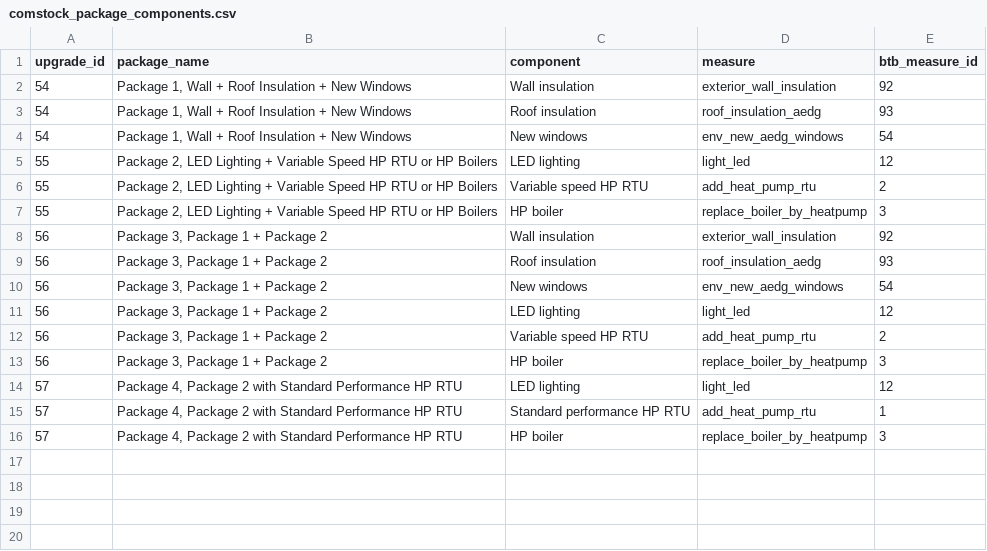
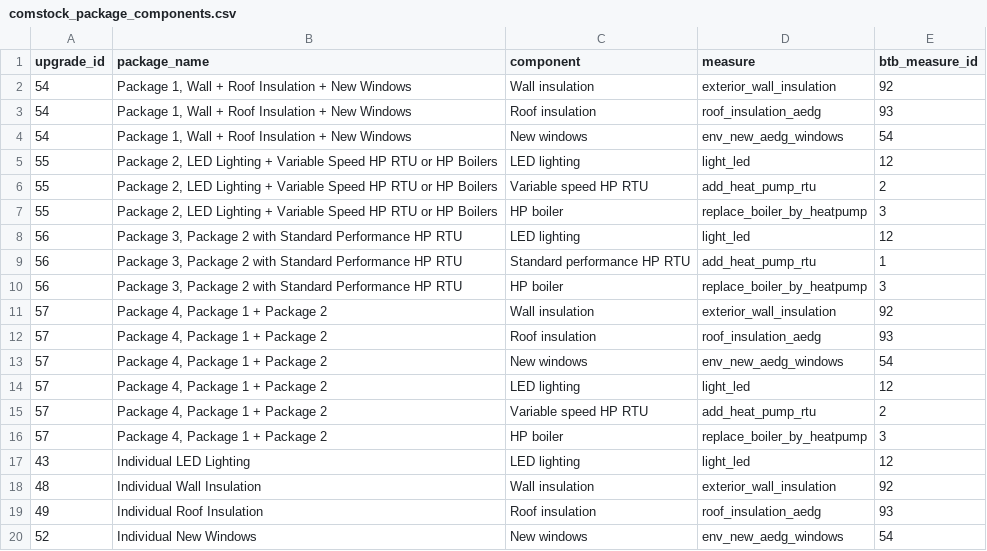
Before and after one commit to wegry/DS5500, a CSV file: dbt/seeds/comstock_package_components.csv, drawn as a sheet.

Commit message:
Expand retrofit options and align package mappings with ComStock 2025
Add four standalone retrofit measures (LED, wall insulation, roof insulation, and windows) to the existing ComStock-BTB cost pipeline. Correct package mappings for upgrades 56 and 57 according to ComStock 2025 Release 3. Add building-level evaluation of installation costs, avoided ACPs, and low/mid/high cost sensitivity for offices exceeding the 2030 BERDO standard.

```diff
--- a/dbt/seeds/comstock_package_components.csv
+++ b/dbt/seeds/comstock_package_components.csv
@@ -7,10 +7,14 @@ upgrade_id,package_name,component,measure,btb_measure_id
 55,"Package 2, LED Lighting + Variable Speed HP RTU or HP Boilers",HP boiler,replace_boiler_by_heatpump,3
-56,"Package 3, Package 1 + Package 2",Wall insulation,exterior_wall_insulation,92
-56,"Package 3, Package 1 + Package 2",Roof insulation,roof_insulation_aedg,93
-56,"Package 3, Package 1 + Package 2",New windows,env_new_aedg_windows,54
-56,"Package 3, Package 1 + Package 2",LED lighting,light_led,12
-56,"Package 3, Package 1 + Package 2",Variable speed HP RTU,add_heat_pump_rtu,2
-56,"Package 3, Package 1 + Package 2",HP boiler,replace_boiler_by_heatpump,3
-57,"Package 4, Package 2 with Standard Performance HP RTU",LED lighting,light_led,12
-57,"Package 4, Package 2 with Standard Performance HP RTU",Standard performance HP RTU,add_heat_pump_rtu,1
-57,"Package 4, Package 2 with Standard Performance HP RTU",HP boiler,replace_boiler_by_heatpump,3
+56,"Package 3, Package 2 with Standard Performance HP RTU",LED lighting,light_led,12
+56,"Package 3, Package 2 with Standard Performance HP RTU",Standard performance HP RTU,add_heat_pump_rtu,1
+56,"Package 3, Package 2 with Standard Performance HP RTU",HP boiler,replace_boiler_by_heatpump,3
+57,"Package 4, Package 1 + Package 2",Wall insulation,exterior_wall_insulation,92
+57,"Package 4, Package 1 + Package 2",Roof insulation,roof_insulation_aedg,93
+57,"Package 4, Package 1 + Package 2",New windows,env_new_aedg_windows,54
+57,"Package 4, Package 1 + Package 2",LED lighting,light_led,12
+57,"Package 4, Package 1 + Package 2",Variable speed HP RTU,add_heat_pump_rtu,2
+57,"Package 4, Package 1 + Package 2",HP boiler,replace_boiler_by_heatpump,3
+43,"Individual LED Lighting",LED lighting,light_led,12
+48,"Individual Wall Insulation",Wall insulation,exterior_wall_insulation,92
+49,"Individual Roof Insulation",Roof insulation,roof_insulation_aedg,93
+52,"Individual New Windows",New windows,env_new_aedg_windows,54
```
Also changed, not shown: 2 other files.
